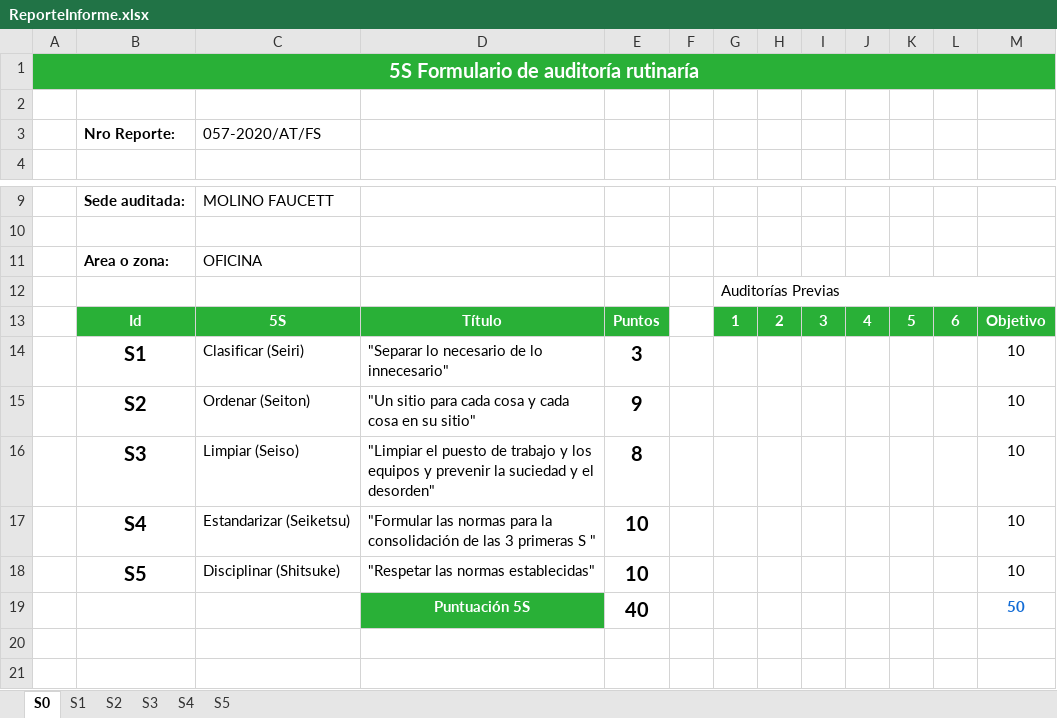
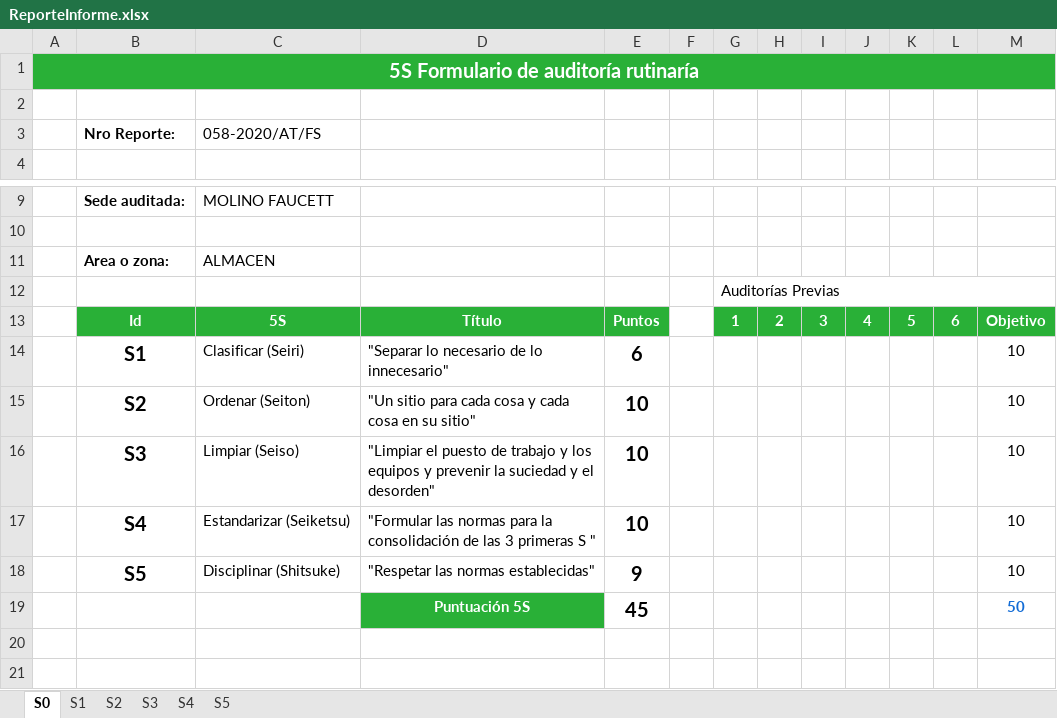
Before and after one commit to grupofs/desaintranet, an Excel workbook: temp/ReporteInforme.xlsx, sheet S0, drawn as a sheet; only a part is shown, gaps mark what is left out; values as stored, in another font and other column widths than the file's, no borders; charts and pictures not drawn; the diff names each change by its address in the sheet, - before the commit and + after, or states it on an @@ line.

```diff
--- a/temp/ReporteInforme.xlsx (sheet S0)
+++ b/temp/ReporteInforme.xlsx (sheet S0)
-C3: 057-2020/AT/FS
+C3: 058-2020/AT/FS
-C11: OFICINA
+C11: ALMACEN
-E14: 3
+E14: 6
-E15: 9
+E15: 10
-E16: 8
+E16: 10
-E18: 10
+E18: 9
-E19: 40
+E19: 45
```
Also changed, not shown: sheet S1, sheet S3, sheet S2, sheet S5, charts or pictures, 48 other files.
